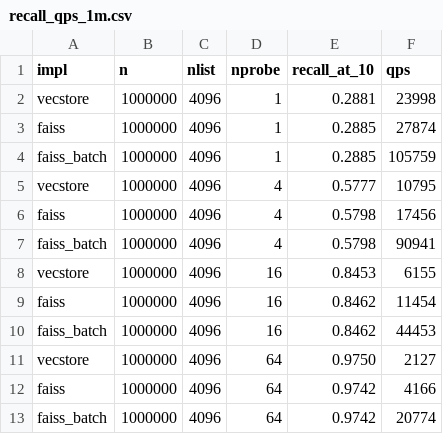
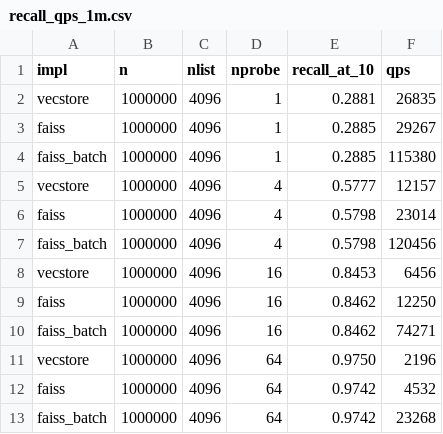
Before and after one commit to sptsway/vcdb, a CSV file: results/recall_qps_1m.csv, drawn as a sheet.

```diff
--- a/results/recall_qps_1m.csv
+++ b/results/recall_qps_1m.csv
@@ -1,13 +1,13 @@
 impl,n,nlist,nprobe,recall_at_10,qps
-vecstore,1000000,4096,1,0.2881,23998
-faiss,1000000,4096,1,0.2885,27874
-faiss_batch,1000000,4096,1,0.2885,105759
-vecstore,1000000,4096,4,0.5777,10795
-faiss,1000000,4096,4,0.5798,17456
-faiss_batch,1000000,4096,4,0.5798,90941
-vecstore,1000000,4096,16,0.8453,6155
-faiss,1000000,4096,16,0.8462,11454
-faiss_batch,1000000,4096,16,0.8462,44453
-vecstore,1000000,4096,64,0.9750,2127
-faiss,1000000,4096,64,0.9742,4166
-faiss_batch,1000000,4096,64,0.9742,20774
+vecstore,1000000,4096,1,0.2881,26835
+faiss,1000000,4096,1,0.2885,29267
+faiss_batch,1000000,4096,1,0.2885,115380
+vecstore,1000000,4096,4,0.5777,12157
+faiss,1000000,4096,4,0.5798,23014
+faiss_batch,1000000,4096,4,0.5798,120456
+vecstore,1000000,4096,16,0.8453,6456
+faiss,1000000,4096,16,0.8462,12250
+faiss_batch,1000000,4096,16,0.8462,74271
+vecstore,1000000,4096,64,0.9750,2196
+faiss,1000000,4096,64,0.9742,4532
+faiss_batch,1000000,4096,64,0.9742,23268
```
Also changed, not shown: results/write_qps_1m.csv, 7 other files.
